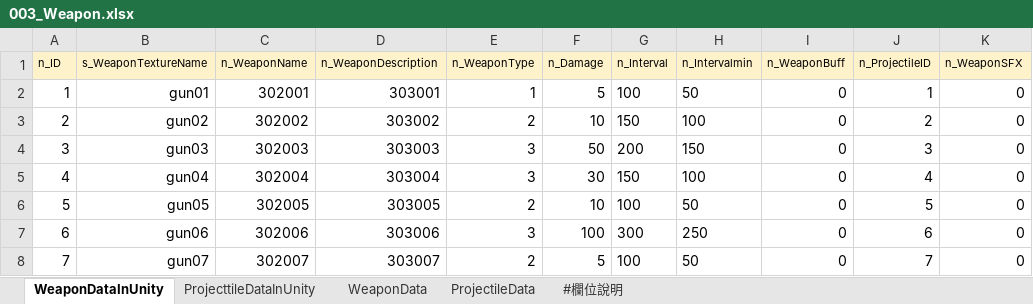
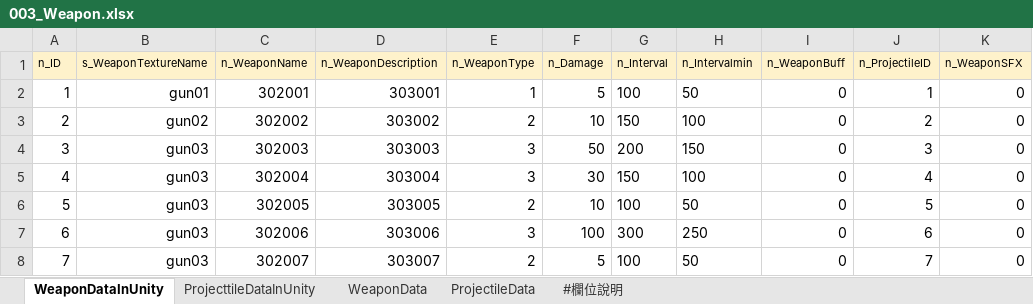
Before and after one commit to yzysonic/NineSquaeShoot, an Excel workbook: Assets/Excel/003_Weapon.xlsx, sheet WeaponDataInUnity, drawn as a sheet; values as stored, in another font and other column widths than the file's, no borders; the diff names each change by its address in the sheet, - before the commit and + after, or states it on an @@ line.

```diff
--- a/Assets/Excel/003_Weapon.xlsx (sheet WeaponDataInUnity)
+++ b/Assets/Excel/003_Weapon.xlsx (sheet WeaponDataInUnity)
-B5 (s_WeaponTextureName): gun04
+B5 (s_WeaponTextureName): gun03
-B6 (s_WeaponTextureName): gun05
+B6 (s_WeaponTextureName): gun03
-B7 (s_WeaponTextureName): gun06
+B7 (s_WeaponTextureName): gun03
-B8 (s_WeaponTextureName): gun07
+B8 (s_WeaponTextureName): gun03
```
Also changed, not shown: 1 other file.
